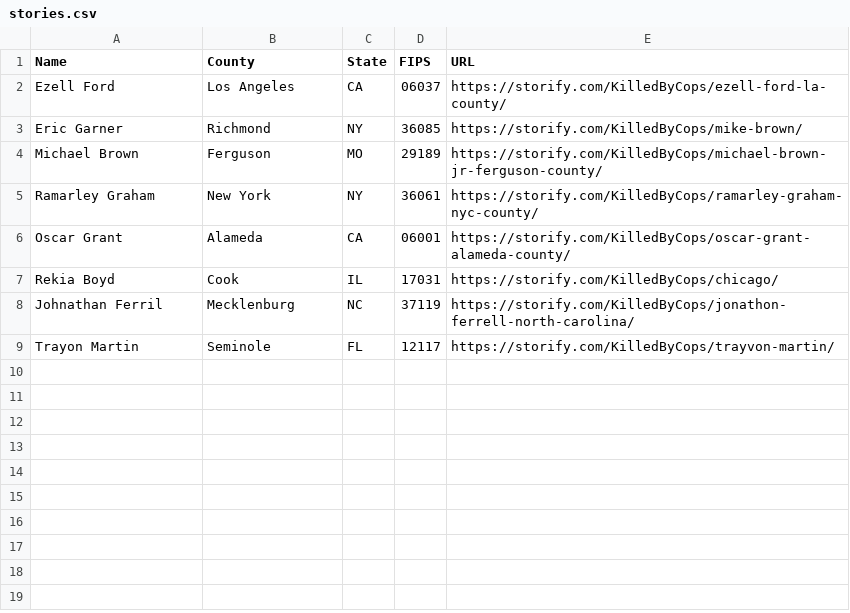
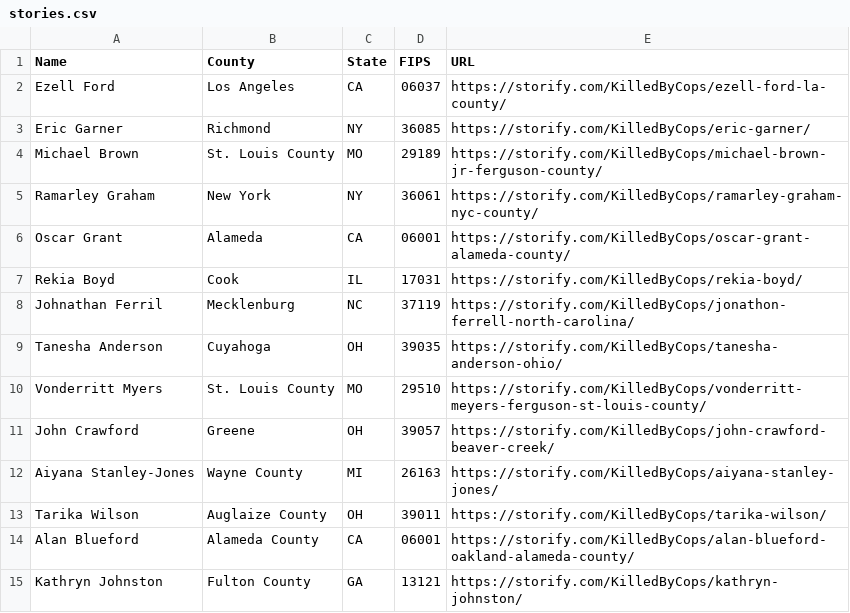
Before and after one commit to colorofchange/killedbycops, a CSV file: map/data/stories.csv, drawn as a sheet.

Commit message:
final stories list

```diff
--- a/map/data/stories.csv
+++ b/map/data/stories.csv
@@ -2,8 +2,14 @@ Name,County,State,FIPS,URL
 Ezell Ford,Los Angeles,CA,06037,https://storify.com/KilledByCops/ezell-ford-la-county/
-Eric Garner,Richmond,NY,36085,https://storify.com/KilledByCops/mike-brown/
-Michael Brown,Ferguson,MO,29189,https://storify.com/KilledByCops/michael-brown-jr-ferguson-county/
+Eric Garner,Richmond,NY,36085,https://storify.com/KilledByCops/eric-garner/
+Michael Brown,St. Louis County,MO,29189,https://storify.com/KilledByCops/michael-brown-jr-ferguson-county/
 Ramarley Graham,New York,NY,36061,https://storify.com/KilledByCops/ramarley-graham-nyc-county/
 Oscar Grant,Alameda,CA,06001,https://storify.com/KilledByCops/oscar-grant-alameda-county/
-Rekia Boyd,Cook,IL,17031,https://storify.com/KilledByCops/chicago/
+Rekia Boyd,Cook,IL,17031,https://storify.com/KilledByCops/rekia-boyd/
 Johnathan Ferril,Mecklenburg,NC,37119,https://storify.com/KilledByCops/jonathon-ferrell-north-carolina/
-Trayon Martin,Seminole,FL,12117,https://storify.com/KilledByCops/trayvon-martin/
+Tanesha Anderson,Cuyahoga,OH,39035,https://storify.com/KilledByCops/tanesha-anderson-ohio/
+Vonderritt Myers,St. Louis County,MO,29510,https://storify.com/KilledByCops/vonderritt-meyers-ferguson-st-louis-county/
+John Crawford,Greene,OH,39057,https://storify.com/KilledByCops/john-crawford-beaver-creek/
+Aiyana Stanley-Jones,Wayne County,MI,26163,https://storify.com/KilledByCops/aiyana-stanley-jones/
+Tarika Wilson,Auglaize County,OH,39011,https://storify.com/KilledByCops/tarika-wilson/
+Alan Blueford,Alameda County,CA,06001,https://storify.com/KilledByCops/alan-blueford-oakland-alameda-county/
+Kathryn Johnston,Fulton County,GA,13121,https://storify.com/KilledByCops/kathryn-johnston/
```
Also changed, not shown: map/static/data/stories.csv.
